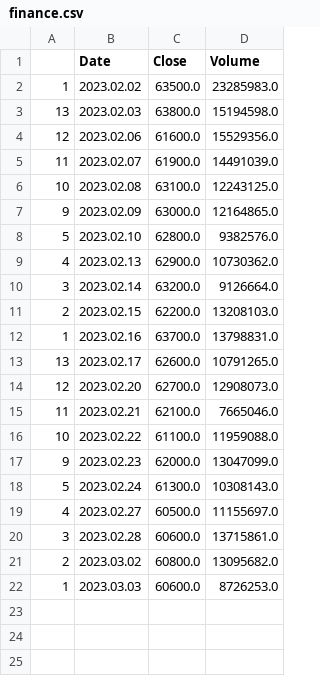
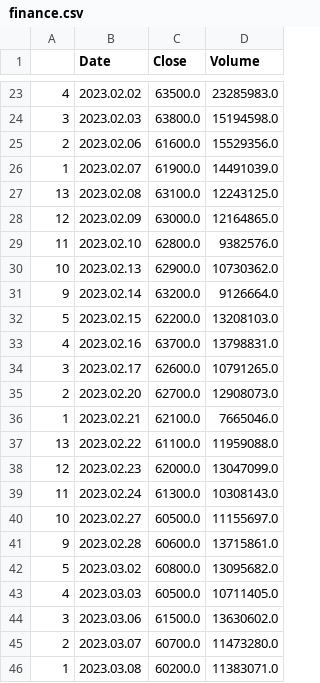
Before and after one commit to MG-yoonkh/KenshuProjectDocker, a CSV file: finance.csv, drawn as a sheet; only a part is shown, gaps mark what is left out; the diff covers the shown part only.

```diff
--- a/finance.csv
+++ b/finance.csv
@@ -2,21 +23,24 @@
-1,2023.02.02,63500.0,23285983.0
-13,2023.02.03,63800.0,15194598.0
-12,2023.02.06,61600.0,15529356.0
-11,2023.02.07,61900.0,14491039.0
-10,2023.02.08,63100.0,12243125.0
-9,2023.02.09,63000.0,12164865.0
-5,2023.02.10,62800.0,9382576.0
-4,2023.02.13,62900.0,10730362.0
-3,2023.02.14,63200.0,9126664.0
-2,2023.02.15,62200.0,13208103.0
-1,2023.02.16,63700.0,13798831.0
-13,2023.02.17,62600.0,10791265.0
-12,2023.02.20,62700.0,12908073.0
-11,2023.02.21,62100.0,7665046.0
-10,2023.02.22,61100.0,11959088.0
-9,2023.02.23,62000.0,13047099.0
-5,2023.02.24,61300.0,10308143.0
-4,2023.02.27,60500.0,11155697.0
-3,2023.02.28,60600.0,13715861.0
-2,2023.03.02,60800.0,13095682.0
-1,2023.03.03,60600.0,8726253.0
+4,2023.02.02,63500.0,23285983.0
+3,2023.02.03,63800.0,15194598.0
+2,2023.02.06,61600.0,15529356.0
+1,2023.02.07,61900.0,14491039.0
+13,2023.02.08,63100.0,12243125.0
+12,2023.02.09,63000.0,12164865.0
+11,2023.02.10,62800.0,9382576.0
+10,2023.02.13,62900.0,10730362.0
+9,2023.02.14,63200.0,9126664.0
+5,2023.02.15,62200.0,13208103.0
+4,2023.02.16,63700.0,13798831.0
+3,2023.02.17,62600.0,10791265.0
+2,2023.02.20,62700.0,12908073.0
+1,2023.02.21,62100.0,7665046.0
+13,2023.02.22,61100.0,11959088.0
+12,2023.02.23,62000.0,13047099.0
+11,2023.02.24,61300.0,10308143.0
+10,2023.02.27,60500.0,11155697.0
+9,2023.02.28,60600.0,13715861.0
+5,2023.03.02,60800.0,13095682.0
+4,2023.03.03,60500.0,10711405.0
+3,2023.03.06,61500.0,13630602.0
+2,2023.03.07,60700.0,11473280.0
+1,2023.03.08,60200.0,11383071.0
```
Also changed, not shown: 21 added rows elsewhere in this file, 2 other files.
